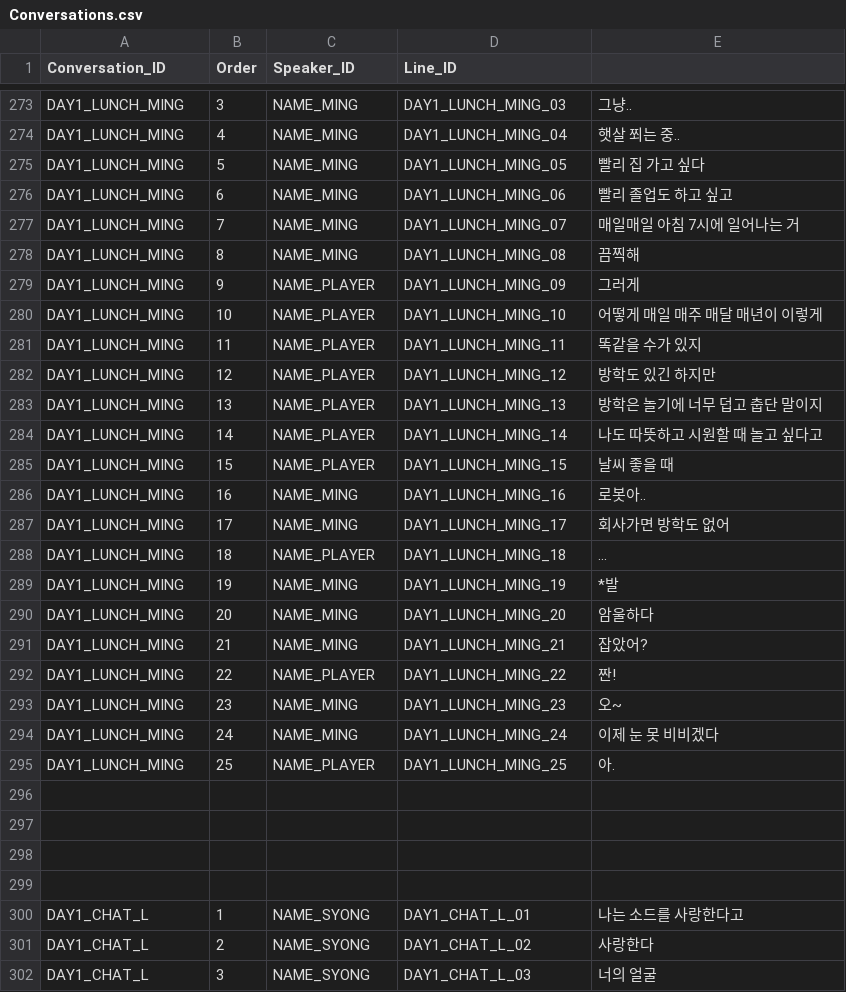
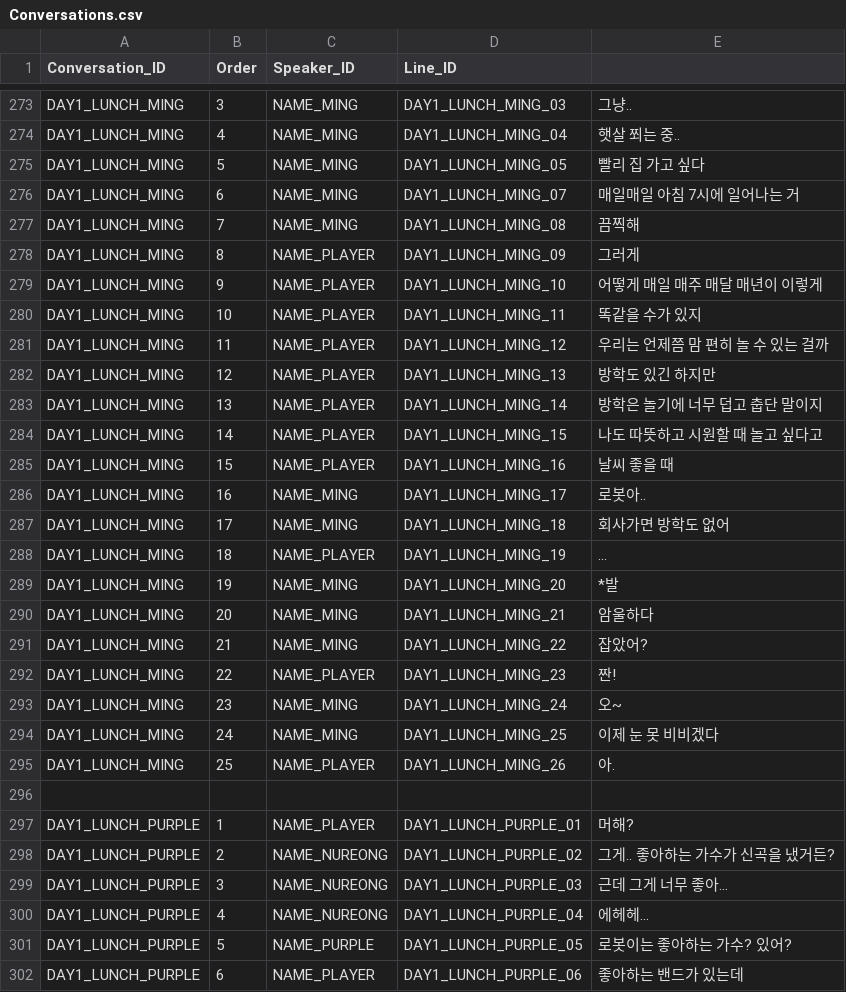
Before and after one commit to HongHyunsoo/Back-In-School, a CSV file: BackInSchool/Assets/Resources/Conversations.csv, drawn as a sheet; only a part is shown, gaps mark what is left out; the shorter side is filled out with more unchanged rows; the diff covers the shown part only.

Commit message:
[Feat] DAY1_LUNCH_PURPLE 이벤트 적용

```diff
--- a/BackInSchool/Assets/Resources/Conversations.csv
+++ b/BackInSchool/Assets/Resources/Conversations.csv
@@ -275,21 +275,28 @@ DAY1_LUNCH_MING,4,NAME_MING,DAY1_LUNCH_MING_04,햇살 쬐는 중..
 DAY1_LUNCH_MING,5,NAME_MING,DAY1_LUNCH_MING_05,빨리 집 가고 싶다
-DAY1_LUNCH_MING,6,NAME_MING,DAY1_LUNCH_MING_06,빨리 졸업도 하고 싶고
-DAY1_LUNCH_MING,7,NAME_MING,DAY1_LUNCH_MING_07,매일매일 아침 7시에 일어나는 거
-DAY1_LUNCH_MING,8,NAME_MING,DAY1_LUNCH_MING_08,끔찍해
-DAY1_LUNCH_MING,9,NAME_PLAYER,DAY1_LUNCH_MING_09,그러게
-DAY1_LUNCH_MING,10,NAME_PLAYER,DAY1_LUNCH_MING_10,어떻게 매일 매주 매달 매년이 이렇게
-DAY1_LUNCH_MING,11,NAME_PLAYER,DAY1_LUNCH_MING_11,똑같을 수가 있지
-DAY1_LUNCH_MING,12,NAME_PLAYER,DAY1_LUNCH_MING_12,방학도 있긴 하지만
-DAY1_LUNCH_MING,13,NAME_PLAYER,DAY1_LUNCH_MING_13,방학은 놀기에 너무 덥고 춥단 말이지
-DAY1_LUNCH_MING,14,NAME_PLAYER,DAY1_LUNCH_MING_14,나도 따뜻하고 시원할 때 놀고 싶다고
-DAY1_LUNCH_MING,15,NAME_PLAYER,DAY1_LUNCH_MING_15,날씨 좋을 때
-DAY1_LUNCH_MING,16,NAME_MING,DAY1_LUNCH_MING_16,로봇아..
-DAY1_LUNCH_MING,17,NAME_MING,DAY1_LUNCH_MING_17,회사가면 방학도 없어
-DAY1_LUNCH_MING,18,NAME_PLAYER,DAY1_LUNCH_MING_18,...
-DAY1_LUNCH_MING,19,NAME_MING,DAY1_LUNCH_MING_19,*발
-DAY1_LUNCH_MING,20,NAME_MING,DAY1_LUNCH_MING_20,암울하다
-DAY1_LUNCH_MING,21,NAME_MING,DAY1_LUNCH_MING_21,잡았어?
-DAY1_LUNCH_MING,22,NAME_PLAYER,DAY1_LUNCH_MING_22,짠!
-DAY1_LUNCH_MING,23,NAME_MING,DAY1_LUNCH_MING_23,오~
-DAY1_LUNCH_MING,24,NAME_MING,DAY1_LUNCH_MING_24,이제 눈 못 비비겠다
-DAY1_LUNCH_MING,25,NAME_PLAYER,DAY1_LUNCH_MING_25,아.
+DAY1_LUNCH_MING,6,NAME_MING,DAY1_LUNCH_MING_07,매일매일 아침 7시에 일어나는 거
+DAY1_LUNCH_MING,7,NAME_MING,DAY1_LUNCH_MING_08,끔찍해
+DAY1_LUNCH_MING,8,NAME_PLAYER,DAY1_LUNCH_MING_09,그러게
+DAY1_LUNCH_MING,9,NAME_PLAYER,DAY1_LUNCH_MING_10,어떻게 매일 매주 매달 매년이 이렇게
+DAY1_LUNCH_MING,10,NAME_PLAYER,DAY1_LUNCH_MING_11,똑같을 수가 있지
+DAY1_LUNCH_MING,11,NAME_PLAYER,DAY1_LUNCH_MING_12,우리는 언제쯤 맘 편히 놀 수 있는 걸까
+DAY1_LUNCH_MING,12,NAME_PLAYER,DAY1_LUNCH_MING_13,방학도 있긴 하지만
+DAY1_LUNCH_MING,13,NAME_PLAYER,DAY1_LUNCH_MING_14,방학은 놀기에 너무 덥고 춥단 말이지
+DAY1_LUNCH_MING,14,NAME_PLAYER,DAY1_LUNCH_MING_15,나도 따뜻하고 시원할 때 놀고 싶다고
+DAY1_LUNCH_MING,15,NAME_PLAYER,DAY1_LUNCH_MING_16,날씨 좋을 때
+DAY1_LUNCH_MING,16,NAME_MING,DAY1_LUNCH_MING_17,로봇아..
+DAY1_LUNCH_MING,17,NAME_MING,DAY1_LUNCH_MING_18,회사가면 방학도 없어
+DAY1_LUNCH_MING,18,NAME_PLAYER,DAY1_LUNCH_MING_19,...
+DAY1_LUNCH_MING,19,NAME_MING,DAY1_LUNCH_MING_20,*발
+DAY1_LUNCH_MING,20,NAME_MING,DAY1_LUNCH_MING_21,암울하다
+DAY1_LUNCH_MING,21,NAME_MING,DAY1_LUNCH_MING_22,잡았어?
+DAY1_LUNCH_MING,22,NAME_PLAYER,DAY1_LUNCH_MING_23,짠!
+DAY1_LUNCH_MING,23,NAME_MING,DAY1_LUNCH_MING_24,오~
+DAY1_LUNCH_MING,24,NAME_MING,DAY1_LUNCH_MING_25,이제 눈 못 비비겠다
+DAY1_LUNCH_MING,25,NAME_PLAYER,DAY1_LUNCH_MING_26,아.
+,,,,
+DAY1_LUNCH_PURPLE,1,NAME_PLAYER,DAY1_LUNCH_PURPLE_01,머해?
+DAY1_LUNCH_PURPLE,2,NAME_NUREONG,DAY1_LUNCH_PURPLE_02,그게.. 좋아하는 가수가 신곡을 냈거든?
+DAY1_LUNCH_PURPLE,3,NAME_NUREONG,DAY1_LUNCH_PURPLE_03,근데 그게 너무 좋아...
+DAY1_LUNCH_PURPLE,4,NAME_NUREONG,DAY1_LUNCH_PURPLE_04,에헤헤...
+DAY1_LUNCH_PURPLE,5,NAME_PURPLE,DAY1_LUNCH_PURPLE_05,로봇이는 좋아하는 가수? 있어?
+DAY1_LUNCH_PURPLE,6,NAME_PLAYER,DAY1_LUNCH_PURPLE_06,좋아하는 밴드가 있는데
```
Also changed, not shown: 14 added rows, 6 removed rows and 35 edited cells elsewhere in this file, BackInSchool/Assets/Resources/Localization.csv, 32 other files.
